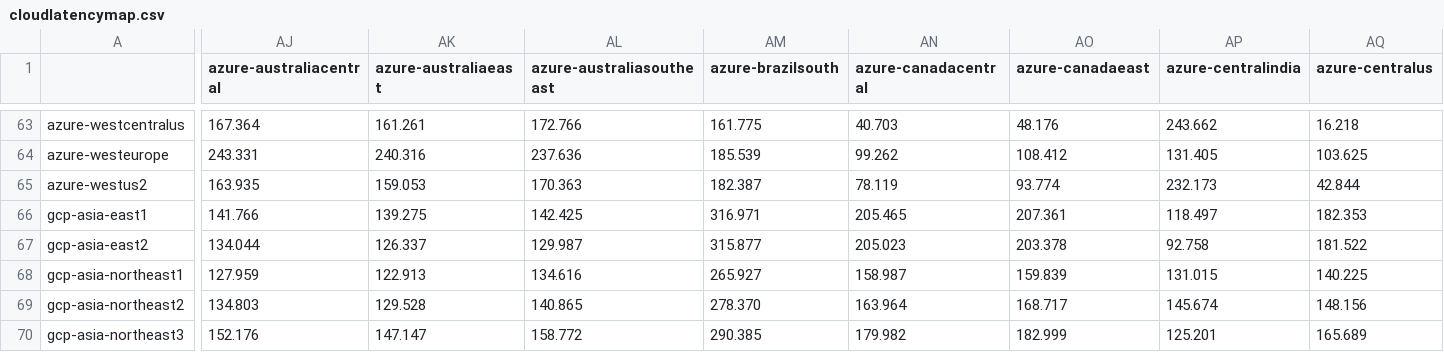
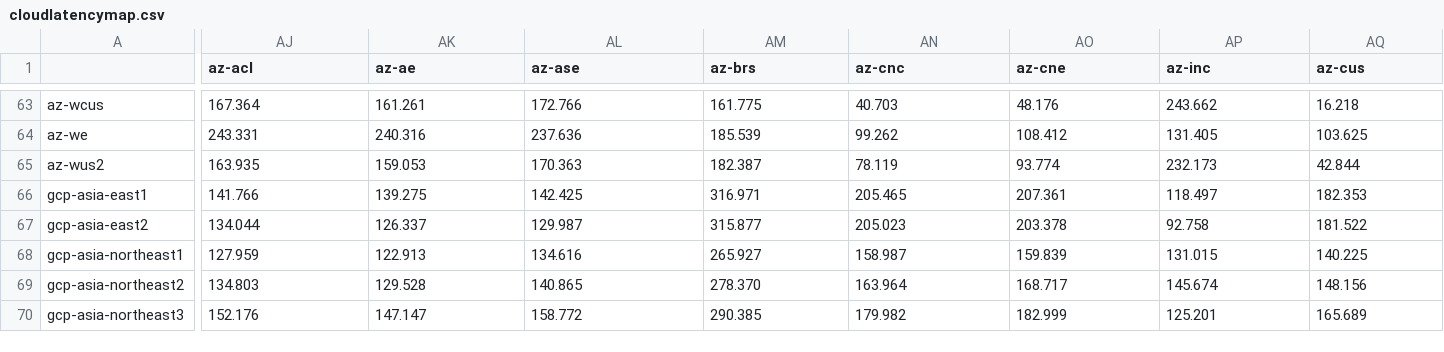
Before and after one commit to cloud-barista/cb-tumblebug, a CSV file: assets/cloudlatencymap.csv, drawn as a sheet; only a part is shown, gaps mark what is left out; the diff covers the shown part only; the diff names each change by its address in the sheet, - before the commit and + after, or states it on an @@ line.

```diff
--- a/assets/cloudlatencymap.csv
+++ b/assets/cloudlatencymap.csv
-AJ1: azure-australiacentral
+AJ1: az-acl
-AK1: azure-australiaeast
+AK1: az-ae
-AL1: azure-australiasoutheast
+AL1: az-ase
-AM1: azure-brazilsouth
+AM1: az-brs
-AN1: azure-canadacentral
+AN1: az-cnc
-AO1: azure-canadaeast
+AO1: az-cne
-AP1: azure-centralindia
+AP1: az-inc
-AQ1: azure-centralus
+AQ1: az-cus
-A63: azure-westcentralus
+A63: az-wcus
-A64: azure-westeurope
+A64: az-we
-A65: azure-westus2
+A65: az-wus2
```
Also changed, not shown: 49 edited cells elsewhere in this file, assets/cloudconnection.csv, assets/cloudimage.csv, 40 other files.
